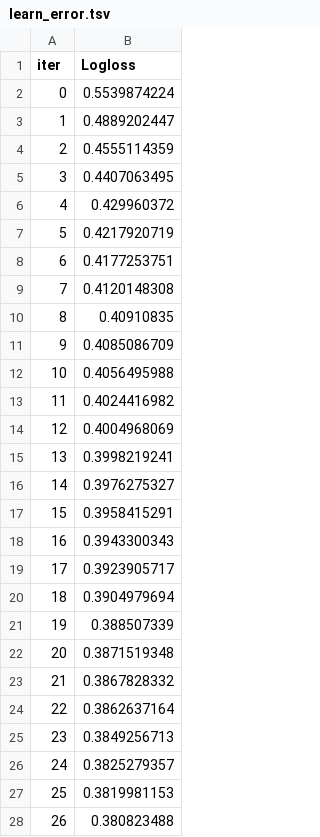
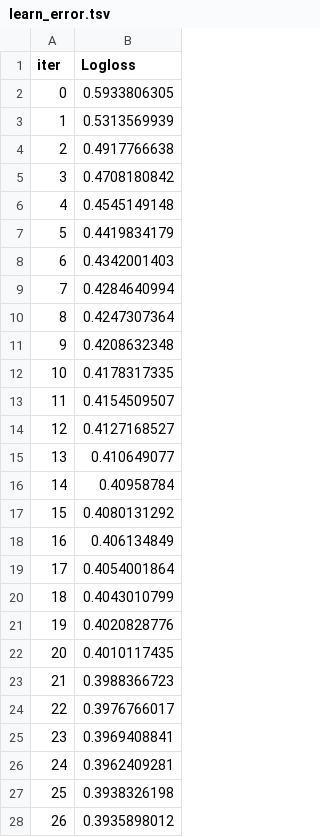
Before and after one commit to rindlerr1/Data_Cruncher, a TSV file: app/main/catboost_info/learn_error.tsv, drawn as a sheet; only a part is shown; the diff covers the shown part only.

```diff
--- a/app/main/catboost_info/learn_error.tsv
+++ b/app/main/catboost_info/learn_error.tsv
@@ -1,28 +1,28 @@
 iter	Logloss
-0	0.5539874224
-1	0.4889202447
-2	0.4555114359
-3	0.4407063495
-4	0.429960372
-5	0.4217920719
-6	0.4177253751
-7	0.4120148308
-8	0.40910835
-9	0.4085086709
-10	0.4056495988
-11	0.4024416982
-12	0.4004968069
-13	0.3998219241
-14	0.3976275327
-15	0.3958415291
-16	0.3943300343
-17	0.3923905717
-18	0.3904979694
-19	0.388507339
-20	0.3871519348
-21	0.3867828332
-22	0.3862637164
-23	0.3849256713
-24	0.3825279357
-25	0.3819981153
-26	0.380823488
+0	0.5933806305
+1	0.5313569939
+2	0.4917766638
+3	0.4708180842
+4	0.4545149148
+5	0.4419834179
+6	0.4342001403
+7	0.4284640994
+8	0.4247307364
+9	0.4208632348
+10	0.4178317335
+11	0.4154509507
+12	0.4127168527
+13	0.410649077
+14	0.40958784
+15	0.4080131292
+16	0.406134849
+17	0.4054001864
+18	0.4043010799
+19	0.4020828776
+20	0.4010117435
+21	0.3988366723
+22	0.3976766017
+23	0.3969408841
+24	0.3962409281
+25	0.3938326198
+26	0.3935898012
```
Also changed, not shown: 23 edited cells elsewhere in this file, app/Data/model_data/model_performance.csv, app/main/catboost_info/time_left.tsv, 5 other files.
